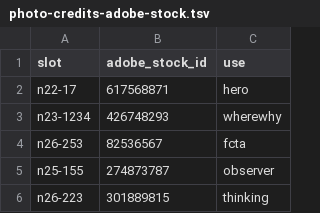
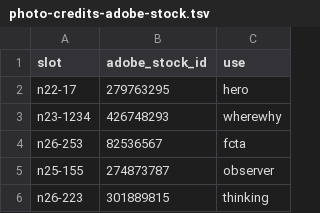
Before and after one commit to akshaykrishnan-sys/Cognexa-, a TSV file: docs/photo-credits-adobe-stock.tsv, drawn as a sheet; only a part is shown.

```diff
--- a/docs/photo-credits-adobe-stock.tsv
+++ b/docs/photo-credits-adobe-stock.tsv
@@ -1,3 +1,3 @@
 slot	adobe_stock_id	use
-n22-17	617568871	hero
+n22-17	279763295	hero
 n23-1234	426748293	wherewhy
```
Also changed, not shown: 36 other files.
